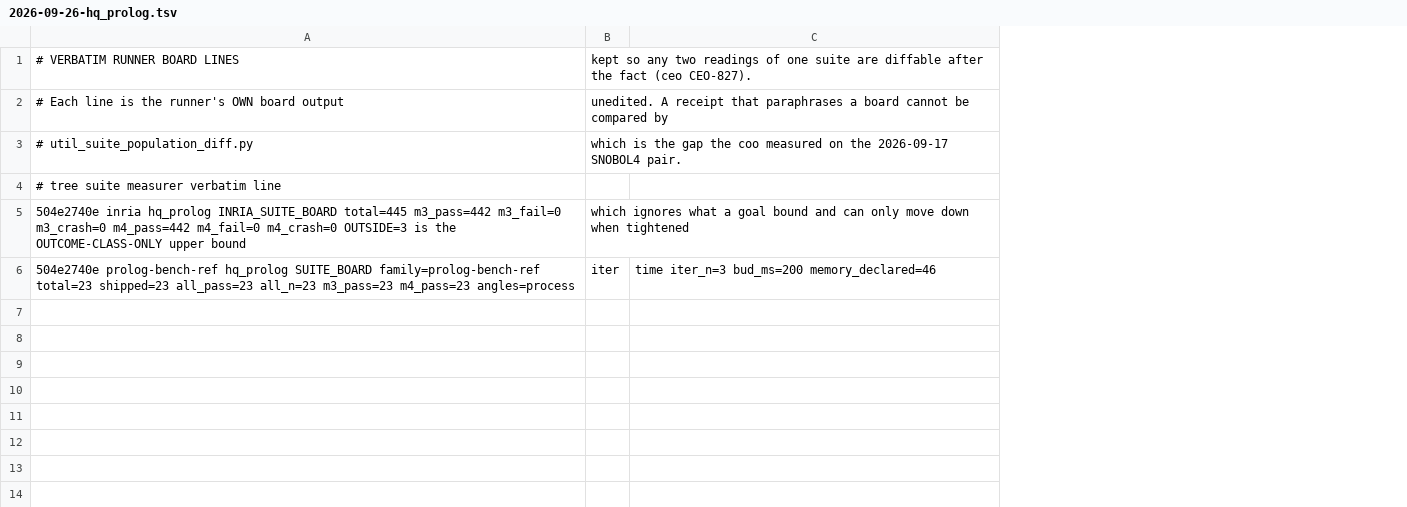
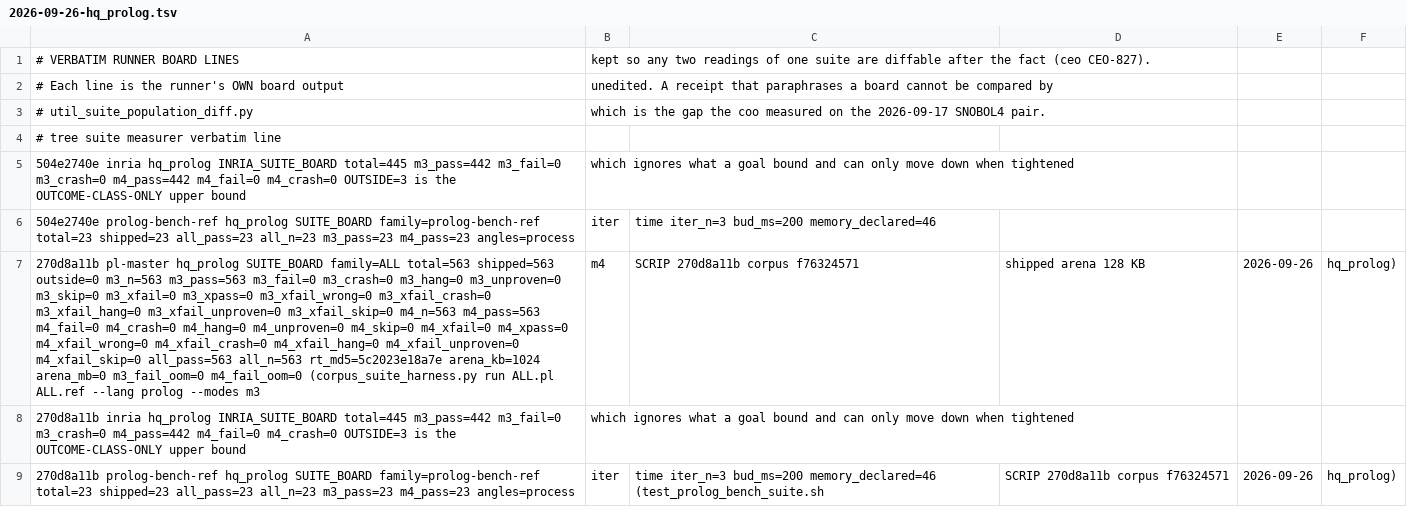
Before and after one commit to snobol4ever/.github, a TSV file: board-lines/2026-09-26-hq_prolog.tsv, drawn as a sheet; the diff names each change by its address in the sheet, - before the commit and + after, or states it on an @@ line.

Commit message:
Prolog R7.1 on SCRIP 270d8a11b: the suite rows re-stamped by their runners (every number unchanged), the ProM row from the plain harness line, and the GOAL-PROLOG-100 cursor
SCORE.md / SUITES.tsv / board-lines: INRIA 442/442, SWI 1130/2935, GNU 11/11, ProM 563/563 (was stamped 825d2ca80, 2026-09-24),
Logtalk 3421/3528 and ProBench 23/23, each re-measured on SCRIP 270d8a11b in both modes and written by its own runner (ProM
through util_score_row.py from the harness's own SUITE_BOARD line); merged over origin's newer Icon rows, which are kept as
origin has them.

GOAL-PROLOG-100.md LIVE CURSOR: R7.1 (the inline leaf's fail store writes both halves of its result cell) cured the one class
the cfo's conservative auditor found that R7 introduced (meta_qsort 15 m3 + 21 m4 -> 0 at stress; a control at origin
e4d2177f3 without the cure still reads 15/21); zebra, ham and qsort are pre-existing and hidden by the cfo's 43b12d666 (a
one-commit revert brings them back at their old counts). Arm a's receipt is written on the cfo's row; arm b waits on its four
120 s entries, re-running at TIMEOUT=3600. The floors on 270d8a11b, both modes: master 563/563, INRIA 442/442, GNU 11/11,
ProBench 23/23, Logtalk 3421/3528, SWI 1130/2935, ladder --to 18 568/568, rung suite 10/11 (the pre-existing
rung66_current_stream refusal); every Prolog gate PASS.

```diff
--- a/board-lines/2026-09-26-hq_prolog.tsv
+++ b/board-lines/2026-09-26-hq_prolog.tsv
+column D, empty
+column E, empty
+column F, empty
+row 7: 270d8a11b pl-master hq_prolog SUITE_BOARD family=ALL total=563 shipped=563 outside=0 m3_n=563 m3_pass=563 m3_fail=0 m3_crash=0 m3_hang=0 m3_unproven=0 m3_skip=0 m3_xfail=0 m3_xpass=0 m3_xfail_wrong=0 m3_xfail_crash=0 m3_xfail_hang=0 m3_xfail_unproven=0 m3_xfail_skip=0 m4_n=563 m4_pass=563 m4_fail=0 m4_crash=0 m4_hang=0 m4_unproven=0 m4_skip=0 m4_xfail=0 m4_xpass=0 m4_xfail_wrong=0 m4_xfail_crash=0 m4_xfail_hang=0 m4_xfail_unproven=0 m4_xfail_skip=0 all_pass=563 all_n=563 rt_md5=5c2023e18a7e arena_kb=1024 arena_mb=0 m3_fail_oom=0 m4_fail_oom=0 (corpus_suite_harness.py run ALL.pl ALL.ref --lang prolog --modes m3 | m4 | SCRIP 270d8a11b corpus f76324571 | shipped arena 128 KB | 2026-09-26 | hq_prolog)
+row 8: 270d8a11b inria hq_prolog INRIA_SUITE_BOARD total=445 m3_pass=442 m3_fail=0 m3_crash=0 m4_pass=442 m4_fail=0 m4_crash=0 OUTSIDE=3 is the OUTCOME-CLASS-ONLY upper bound | which ignores what a goal bound and can only move down when tightened
+row 9: 270d8a11b prolog-bench-ref hq_prolog SUITE_BOARD family=prolog-bench-ref total=23 shipped=23 all_pass=23 all_n=23 m3_pass=23 m4_pass=23 angles=process | iter | time iter_n=3 bud_ms=200 memory_declared=46 (test_prolog_bench_suite.sh | SCRIP 270d8a11b corpus f76324571 | 2026-09-26 | hq_prolog)
```
Also changed, not shown: SUITES.tsv, 2 other files.
